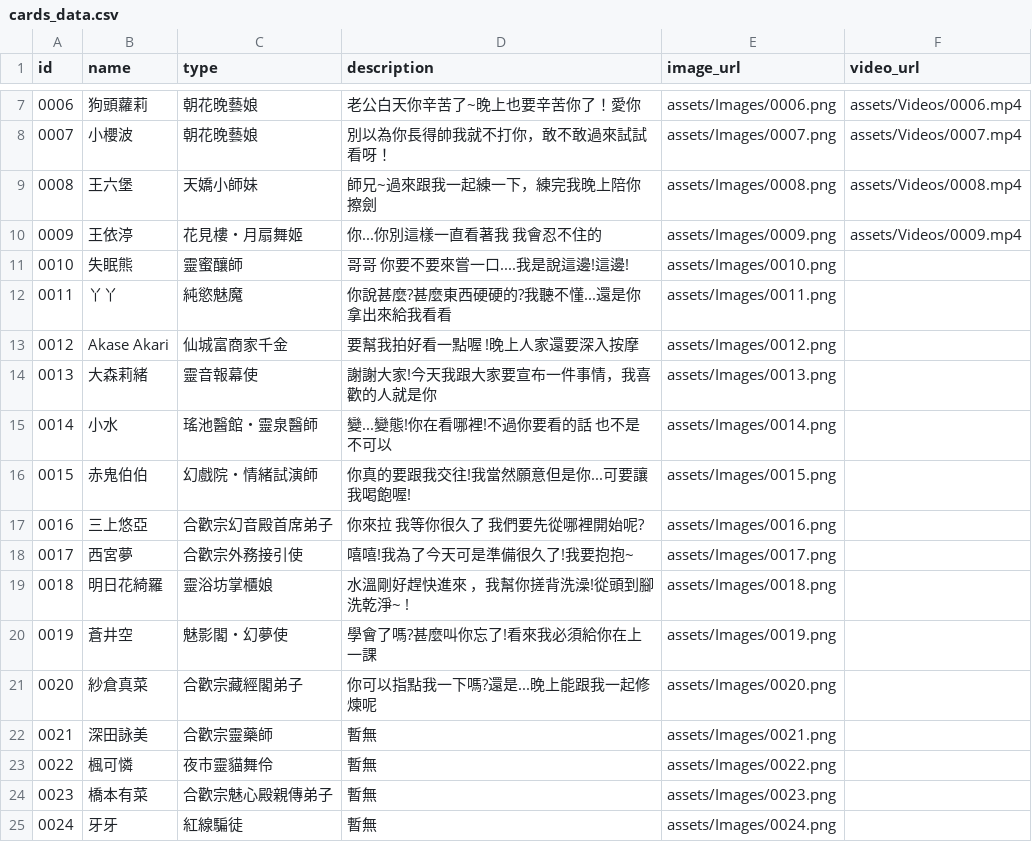
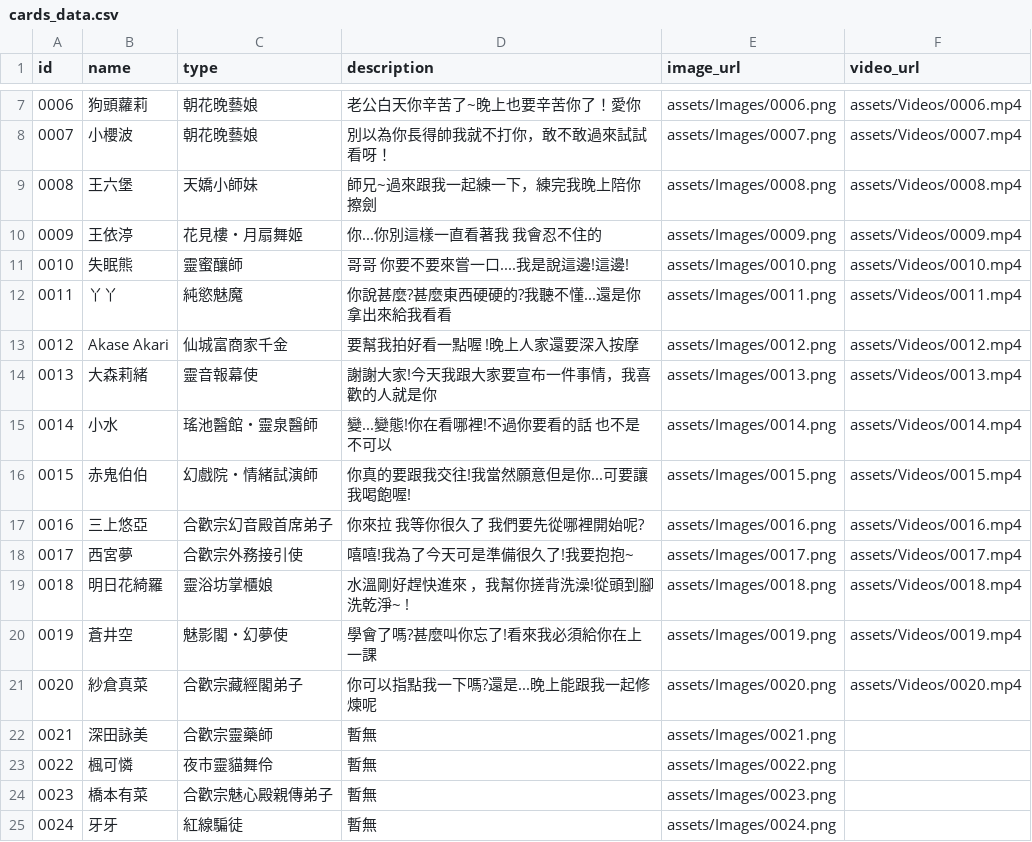
Before and after one commit to rich5241/XianxiaCardApp, a CSV file: assets/data/cards_data.csv, drawn as a sheet; only a part is shown, gaps mark what is left out.

```diff
--- a/assets/data/cards_data.csv
+++ b/assets/data/cards_data.csv
@@ -10,13 +10,13 @@ id,name,type,description,image_url,video_url
 0009,王依渟,花見樓・月扇舞姬,你...你別這樣一直看著我 我會忍不住的,assets/Images/0009.png,assets/Videos/0009.mp4
-0010,失眠熊,靈蜜釀師,哥哥  你要不要來嘗一口....我是說這邊!這邊!,assets/Images/0010.png,
-0011,丫丫,純慾魅魔,你說甚麼?甚麼東西硬硬的?我聽不懂...還是你拿出來給我看看,assets/Images/0011.png,
-0012,Akase Akari,仙城富商家千金,要幫我拍好看一點喔 !晚上人家還要深入按摩,assets/Images/0012.png,
-0013,大森莉緒,靈音報幕使,謝謝大家!今天我跟大家要宣布一件事情，我喜歡的人就是你,assets/Images/0013.png,
-0014,小水,瑤池醫館・靈泉醫師,變...變態!你在看哪裡!不過你要看的話 也不是不可以,assets/Images/0014.png,
-0015,赤鬼伯伯,幻戲院・情緒試演師,你真的要跟我交往!我當然願意但是你...可要讓我喝飽喔!,assets/Images/0015.png,
-0016,三上悠亞,合歡宗幻音殿首席弟子,你來拉  我等你很久了  我們要先從哪裡開始呢?,assets/Images/0016.png,
-0017,西宮夢,合歡宗外務接引使,嘻嘻!我為了今天可是準備很久了!我要抱抱~,assets/Images/0017.png,
-0018,明日花綺羅,靈浴坊掌櫃娘,水溫剛好趕快進來 ，我幫你搓背洗澡!從頭到腳洗乾淨~ !,assets/Images/0018.png,
-0019,蒼井空,魅影閣・幻夢使,學會了嗎?甚麼叫你忘了!看來我必須給你在上一課,assets/Images/0019.png,
-0020,紗倉真菜,合歡宗藏經閣弟子,你可以指點我一下嗎?還是...晚上能跟我一起修煉呢,assets/Images/0020.png,
+0010,失眠熊,靈蜜釀師,哥哥  你要不要來嘗一口....我是說這邊!這邊!,assets/Images/0010.png,assets/Videos/0010.mp4
+0011,丫丫,純慾魅魔,你說甚麼?甚麼東西硬硬的?我聽不懂...還是你拿出來給我看看,assets/Images/0011.png,assets/Videos/0011.mp4
+0012,Akase Akari,仙城富商家千金,要幫我拍好看一點喔 !晚上人家還要深入按摩,assets/Images/0012.png,assets/Videos/0012.mp4
+0013,大森莉緒,靈音報幕使,謝謝大家!今天我跟大家要宣布一件事情，我喜歡的人就是你,assets/Images/0013.png,assets/Videos/0013.mp4
+0014,小水,瑤池醫館・靈泉醫師,變...變態!你在看哪裡!不過你要看的話 也不是不可以,assets/Images/0014.png,assets/Videos/0014.mp4
+0015,赤鬼伯伯,幻戲院・情緒試演師,你真的要跟我交往!我當然願意但是你...可要讓我喝飽喔!,assets/Images/0015.png,assets/Videos/0015.mp4
+0016,三上悠亞,合歡宗幻音殿首席弟子,你來拉  我等你很久了  我們要先從哪裡開始呢?,assets/Images/0016.png,assets/Videos/0016.mp4
+0017,西宮夢,合歡宗外務接引使,嘻嘻!我為了今天可是準備很久了!我要抱抱~,assets/Images/0017.png,assets/Videos/0017.mp4
+0018,明日花綺羅,靈浴坊掌櫃娘,水溫剛好趕快進來 ，我幫你搓背洗澡!從頭到腳洗乾淨~ !,assets/Images/0018.png,assets/Videos/0018.mp4
+0019,蒼井空,魅影閣・幻夢使,學會了嗎?甚麼叫你忘了!看來我必須給你在上一課,assets/Images/0019.png,assets/Videos/0019.mp4
+0020,紗倉真菜,合歡宗藏經閣弟子,你可以指點我一下嗎?還是...晚上能跟我一起修煉呢,assets/Images/0020.png,assets/Videos/0020.mp4
 0021,深田詠美,合歡宗靈藥師,暫無,assets/Images/0021.png,
```
Also changed, not shown: 1 other file.
